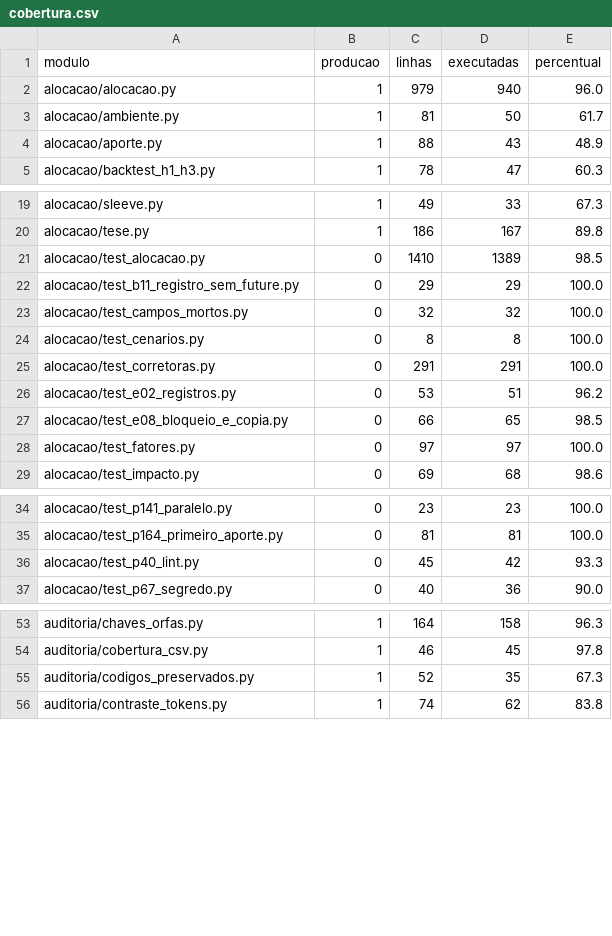
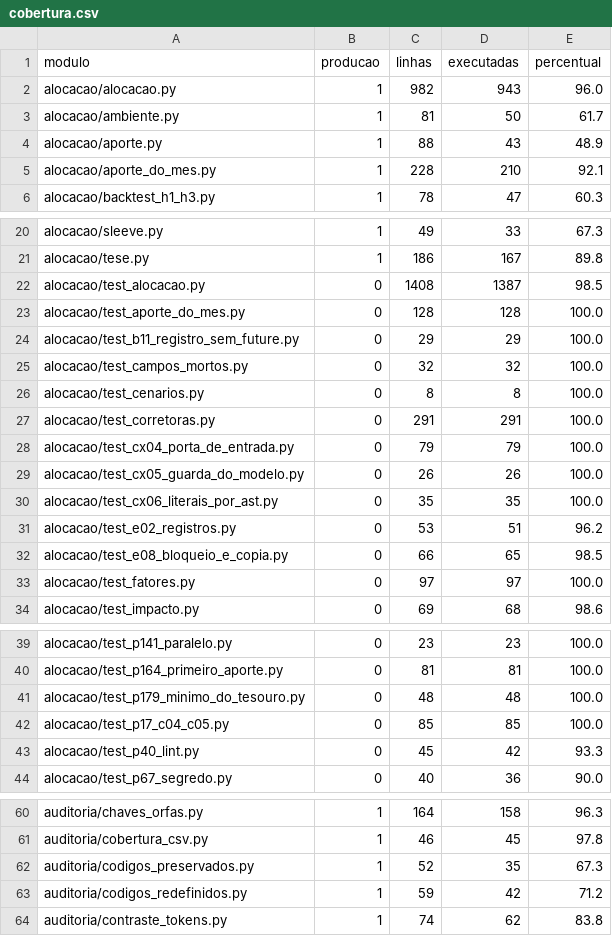
Before and after one commit to OsvaldoSantana/meol, a CSV file: docs/metricas/cobertura.csv, drawn as a sheet; only a part is shown, gaps mark what is left out; the diff covers the shown part only.

```diff
--- a/docs/metricas/cobertura.csv
+++ b/docs/metricas/cobertura.csv
@@ -1,5 +1,6 @@
 modulo;producao;linhas;executadas;percentual
-alocacao/alocacao.py;1;979;940;96.0
+alocacao/alocacao.py;1;982;943;96.0
 alocacao/ambiente.py;1;81;50;61.7
 alocacao/aporte.py;1;88;43;48.9
+alocacao/aporte_do_mes.py;1;228;210;92.1
 alocacao/backtest_h1_h3.py;1;78;47;60.3
@@ -20,3 +21,4 @@ alocacao/sleeve.py;1;49;33;67.3
 alocacao/tese.py;1;186;167;89.8
-alocacao/test_alocacao.py;0;1410;1389;98.5
+alocacao/test_alocacao.py;0;1408;1387;98.5
+alocacao/test_aporte_do_mes.py;0;128;128;100.0
 alocacao/test_b11_registro_sem_future.py;0;29;29;100.0
@@ -25,2 +27,5 @@ alocacao/test_cenarios.py;0;8;8;100.0
 alocacao/test_corretoras.py;0;291;291;100.0
+alocacao/test_cx04_porta_de_entrada.py;0;79;79;100.0
+alocacao/test_cx05_guarda_do_modelo.py;0;26;26;100.0
+alocacao/test_cx06_literais_por_ast.py;0;35;35;100.0
 alocacao/test_e02_registros.py;0;53;51;96.2
@@ -35,2 +40,4 @@ alocacao/test_p141_paralelo.py;0;23;23;100.0
 alocacao/test_p164_primeiro_aporte.py;0;81;81;100.0
+alocacao/test_p179_minimo_do_tesouro.py;0;48;48;100.0
+alocacao/test_p17_c04_c05.py;0;85;85;100.0
 alocacao/test_p40_lint.py;0;45;42;93.3
@@ -55,2 +62,3 @@ auditoria/cobertura_csv.py;1;46;45;97.8
 auditoria/codigos_preservados.py;1;52;35;67.3
+auditoria/codigos_redefinidos.py;1;59;42;71.2
 auditoria/contraste_tokens.py;1;74;62;83.8
```
Also changed, not shown: 3 added rows and 12 edited cells elsewhere in this file.
